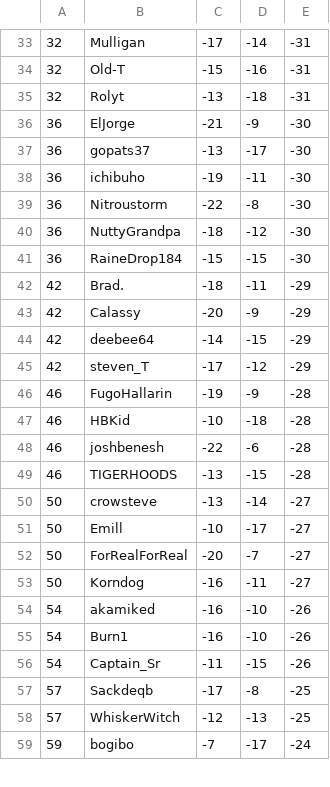
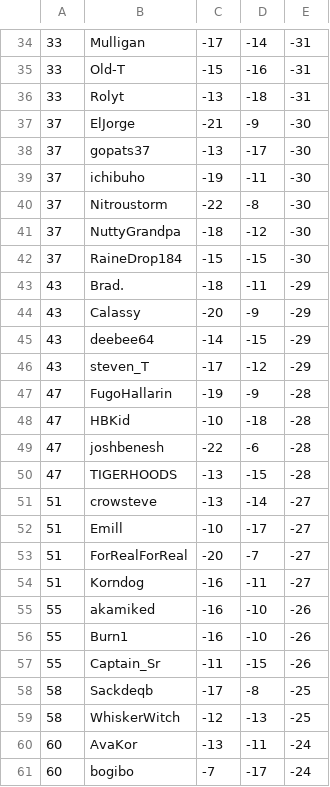
Before and after one commit to seantokuzo/wmgt, a CSV file: csv-data-converter/csv-error-check/S8R3_Official.csv, drawn as a sheet; only a part is shown, gaps mark what is left out; the diff covers the shown part only.

```diff
--- a/csv-data-converter/csv-error-check/S8R3_Official.csv
+++ b/csv-data-converter/csv-error-check/S8R3_Official.csv
@@ -33,27 +34,28 @@
-32,Mulligan,-17,-14,-31
-32,Old-T,-15,-16,-31
-32,Rolyt,-13,-18,-31
-36,ElJorge,-21,-9,-30
-36,gopats37,-13,-17,-30
-36,ichibuho,-19,-11,-30
-36,Nitroustorm,-22,-8,-30
-36,NuttyGrandpa,-18,-12,-30
-36,RaineDrop184,-15,-15,-30
-42,Brad.,-18,-11,-29
-42,Calassy,-20,-9,-29
-42,deebee64,-14,-15,-29
-42,steven_T,-17,-12,-29
-46,FugoHallarin,-19,-9,-28
-46,HBKid,-10,-18,-28
-46,joshbenesh,-22,-6,-28
-46,TIGERHOODS,-13,-15,-28
-50,crowsteve,-13,-14,-27
-50,Emill,-10,-17,-27
-50,ForRealForReal,-20,-7,-27
-50,Korndog,-16,-11,-27
-54,akamiked,-16,-10,-26
-54,Burn1,-16,-10,-26
-54,Captain_Sr,-11,-15,-26
-57,Sackdeqb,-17,-8,-25
-57,WhiskerWitch,-12,-13,-25
-59,bogibo,-7,-17,-24
+33,Mulligan,-17,-14,-31
+33,Old-T,-15,-16,-31
+33,Rolyt,-13,-18,-31
+37,ElJorge,-21,-9,-30
+37,gopats37,-13,-17,-30
+37,ichibuho,-19,-11,-30
+37,Nitroustorm,-22,-8,-30
+37,NuttyGrandpa,-18,-12,-30
+37,RaineDrop184,-15,-15,-30
+43,Brad.,-18,-11,-29
+43,Calassy,-20,-9,-29
+43,deebee64,-14,-15,-29
+43,steven_T,-17,-12,-29
+47,FugoHallarin,-19,-9,-28
+47,HBKid,-10,-18,-28
+47,joshbenesh,-22,-6,-28
+47,TIGERHOODS,-13,-15,-28
+51,crowsteve,-13,-14,-27
+51,Emill,-10,-17,-27
+51,ForRealForReal,-20,-7,-27
+51,Korndog,-16,-11,-27
+55,akamiked,-16,-10,-26
+55,Burn1,-16,-10,-26
+55,Captain_Sr,-11,-15,-26
+58,Sackdeqb,-17,-8,-25
+58,WhiskerWitch,-12,-13,-25
+60,AvaKor,-13,-11,-24
+60,bogibo,-7,-17,-24
```
Also changed, not shown: 5 added rows and 60 edited cells elsewhere in this file, 22 other files.
